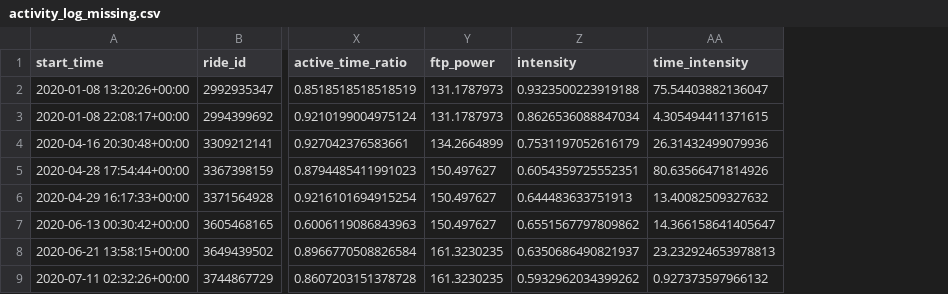
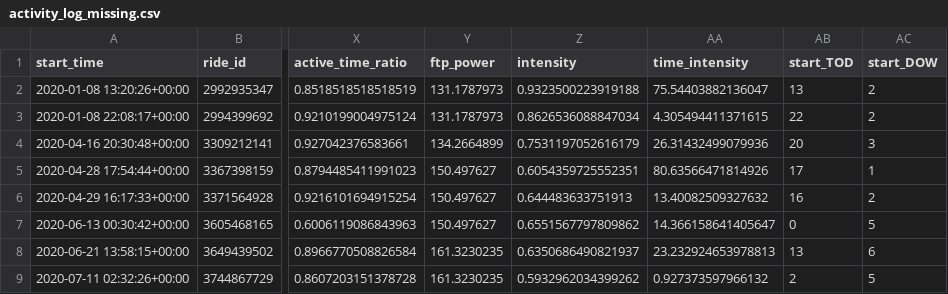
Before and after one commit to ericbauer55/strava-fitness, a CSV file: data/prepared/activity_log_missing.csv, drawn as a sheet; only a part is shown, gaps mark what is left out; the diff names each change by its address in the sheet, - before the commit and + after, or states it on an @@ line.

```diff
--- a/data/prepared/activity_log_missing.csv
+++ b/data/prepared/activity_log_missing.csv
+column AB (start_TOD), rows 2-9: 13 | 22 | 20 | 17 | 16 | 0 | 13 | 2
+column AC (start_DOW), rows 2-9: 2 | 2 | 3 | 1 | 2 | 5 | 6 | 5
```
Also changed, not shown: data/prepared/activity_log_prepared.csv, data/prepared/activity_log_test.csv, 4 other files.
